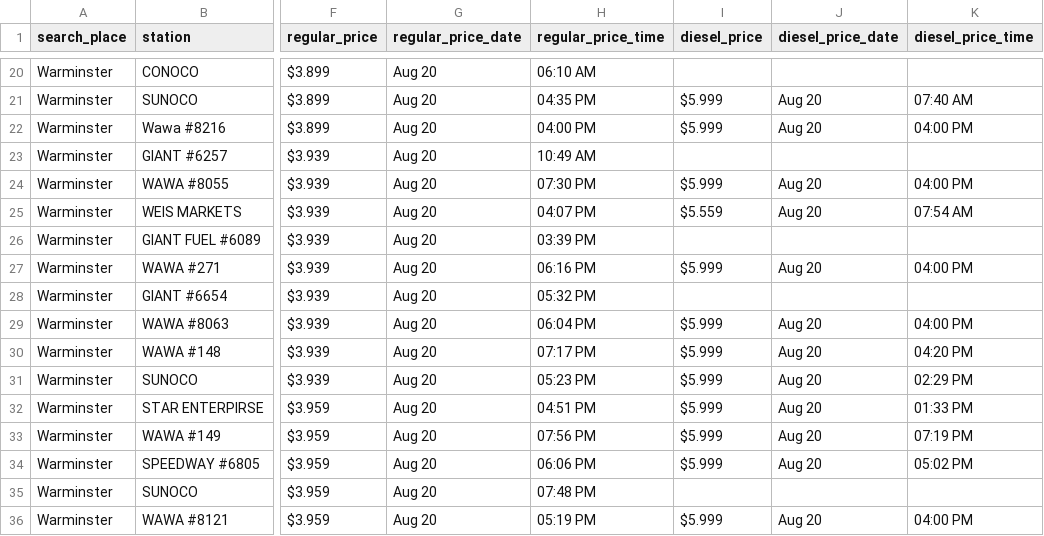
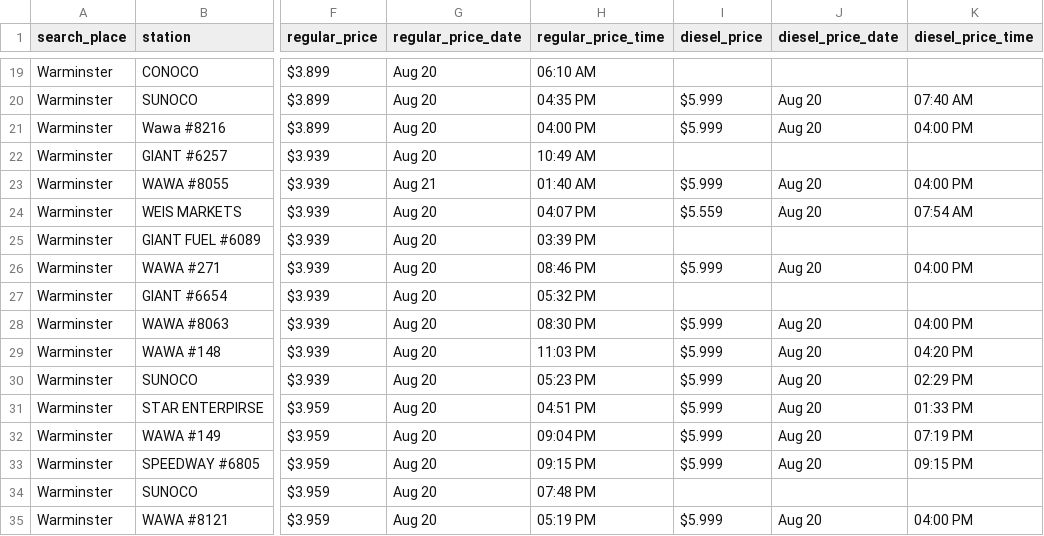
Before and after one commit to CUlleryUSATRepos/BucksGasRepo, a CSV file: BucksGasPrices/WarminsterGas.csv, drawn as a sheet; only a part is shown, gaps mark what is left out; addresses are those after the commit; the diff covers the shown part only; the diff names each change by its address in the sheet, - before the commit and + after, or states it on an @@ line.

Commit message:
Auto update gas prices 2026-08-21 02:01:03

```diff
--- a/BucksGasPrices/WarminsterGas.csv
+++ b/BucksGasPrices/WarminsterGas.csv
-G23 (regular_price_date): Aug 20
+G23 (regular_price_date): Aug 21
-H23 (regular_price_time): 07:30 PM
+H23 (regular_price_time): 01:40 AM
-H26 (regular_price_time): 06:16 PM
+H26 (regular_price_time): 08:46 PM
-H28 (regular_price_time): 06:04 PM
+H28 (regular_price_time): 08:30 PM
-H29 (regular_price_time): 07:17 PM
+H29 (regular_price_time): 11:03 PM
-H32 (regular_price_time): 07:56 PM
+H32 (regular_price_time): 09:04 PM
-H33 (regular_price_time): 06:06 PM
+H33 (regular_price_time): 09:15 PM
-K33 (diesel_price_time): 05:02 PM
+K33 (diesel_price_time): 09:15 PM
```
Also changed, not shown: 1 removed row and 19 edited cells elsewhere in this file, BucksGasPrices/ChalfontGas.csv, BucksGasPrices/FairlessHillsGas.csv, 41 other files.
